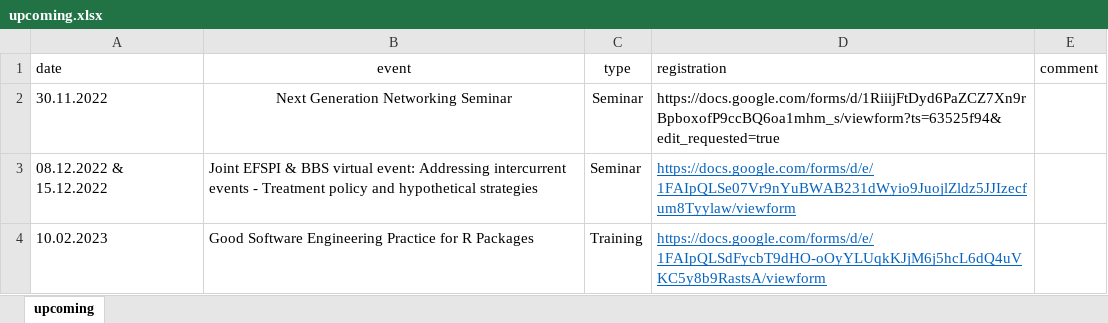
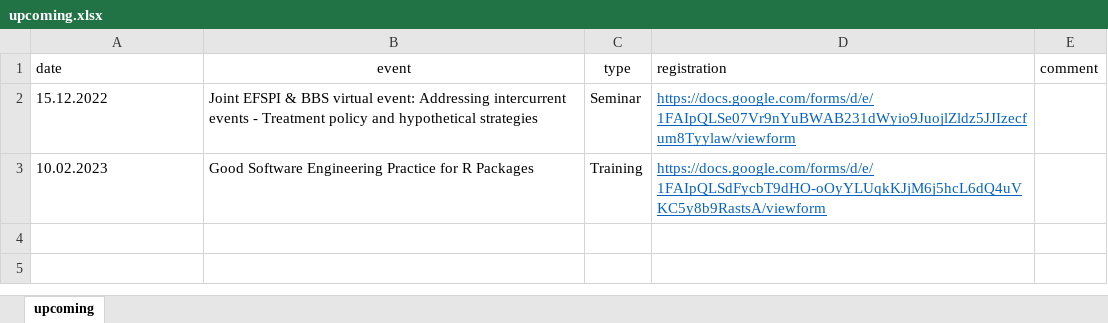
Before and after one commit to baselbiometrics/home, an Excel workbook: data/upcoming.xlsx, sheet upcoming, drawn as a sheet; values as stored, in another font and other column widths than the file's, no borders; charts and pictures not drawn; removed rows and columns are numbered as before the commit, all else as after; the diff names each change by its address in the sheet, - before the commit and + after, or states it on an @@ line.

```diff
--- a/data/upcoming.xlsx (sheet upcoming)
+++ b/data/upcoming.xlsx (sheet upcoming)
-row 2: 30.11.2022 | Next Generation Networking Seminar | Seminar | https://docs.google.com/forms/d/1RiiijFtDyd6PaZCZ7Xn9rBpboxofP9ccBQ6oa1mhm_s/viewform?ts=63525f94&edit_requested=true
-A2 (date): 08.12.2022 & 15.12.2022
+A2 (date): 15.12.2022
```
Also changed, not shown: charts or pictures, data/seminars.xlsx, 7 other files.
